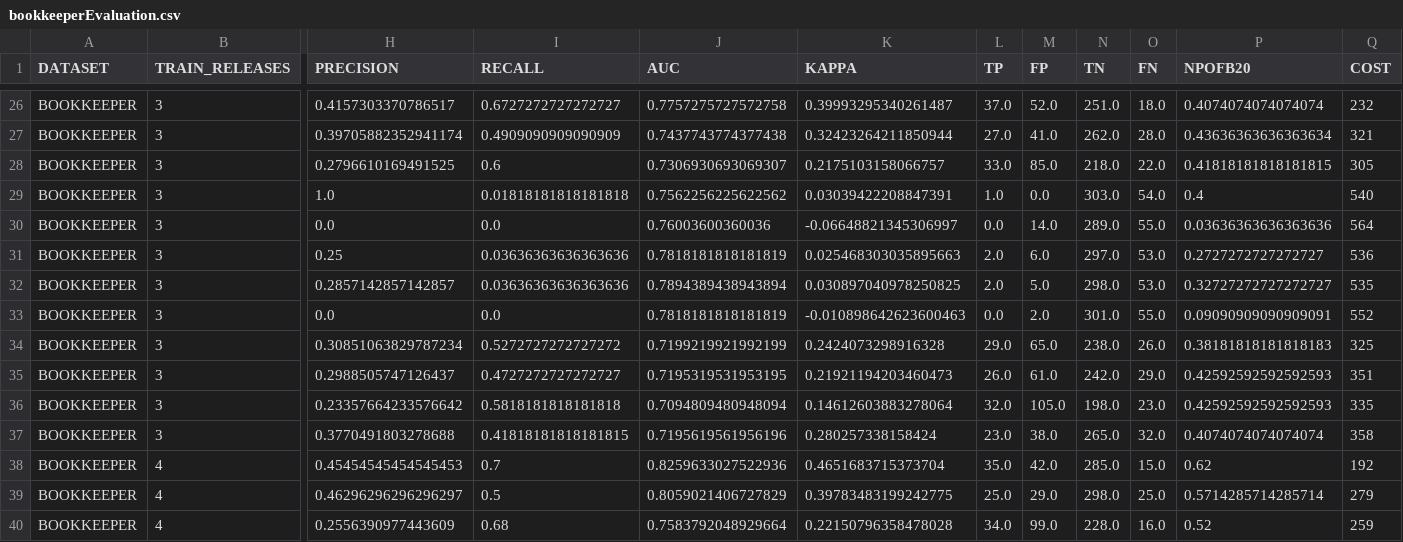
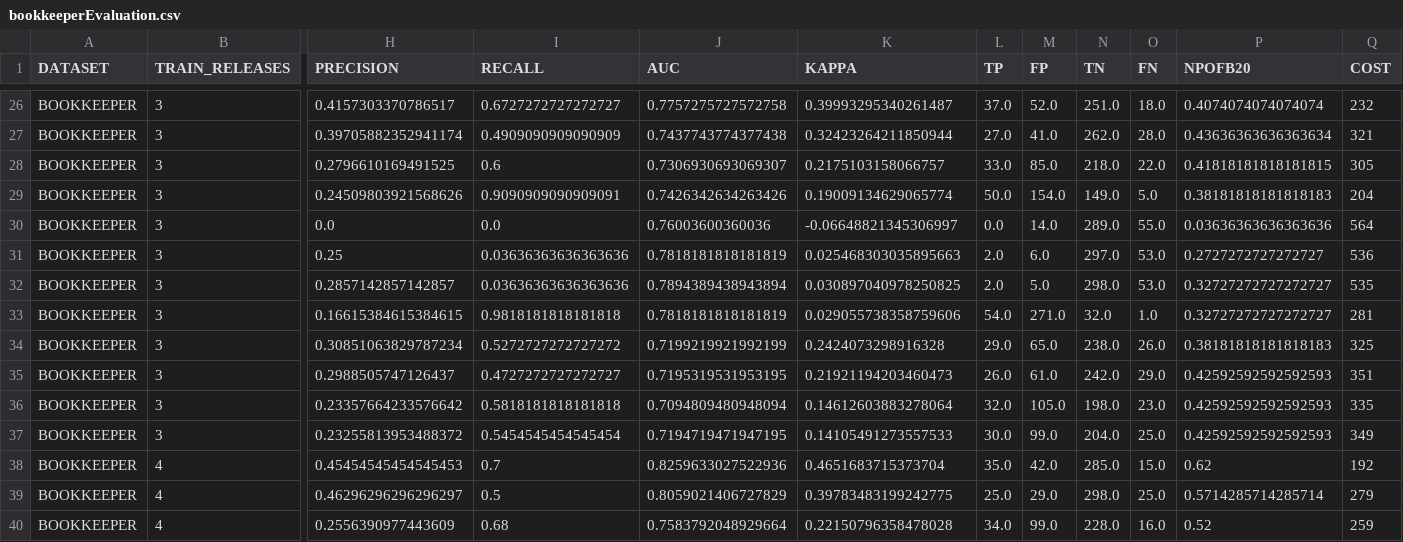
Before and after one commit to MicheleTosi/BugFinder, a CSV file: output/bookkeeperEvaluation.csv, drawn as a sheet; only a part is shown, gaps mark what is left out; the diff covers the shown part only; the diff names each change by its address in the sheet, - before the commit and + after, or states it on an @@ line.

```diff
--- a/output/bookkeeperEvaluation.csv
+++ b/output/bookkeeperEvaluation.csv
-H29 (PRECISION): 1.0
+H29 (PRECISION): 0.24509803921568626
-I29 (RECALL): 0.01818181818181818
+I29 (RECALL): 0.9090909090909091
-J29 (AUC): 0.7562256225622562
+J29 (AUC): 0.7426342634263426
-K29 (KAPPA): 0.03039422208847391
+K29 (KAPPA): 0.19009134629065774
-L29 (TP): 1.0
+L29 (TP): 50.0
-M29 (FP): 0.0
+M29 (FP): 154.0
-N29 (TN): 303.0
+N29 (TN): 149.0
-O29 (FN): 54.0
+O29 (FN): 5.0
-P29 (NPOFB20): 0.4
+P29 (NPOFB20): 0.38181818181818183
-Q29 (COST): 540
+Q29 (COST): 204
-H33 (PRECISION): 0.0
+H33 (PRECISION): 0.16615384615384615
-I33 (RECALL): 0.0
+I33 (RECALL): 0.9818181818181818
-K33 (KAPPA): -0.010898642623600463
+K33 (KAPPA): 0.029055738358759606
-L33 (TP): 0.0
+L33 (TP): 54.0
-M33 (FP): 2.0
+M33 (FP): 271.0
-N33 (TN): 301.0
+N33 (TN): 32.0
-O33 (FN): 55.0
+O33 (FN): 1.0
-P33 (NPOFB20): 0.09090909090909091
+P33 (NPOFB20): 0.32727272727272727
-Q33 (COST): 552
+Q33 (COST): 281
-H37 (PRECISION): 0.3770491803278688
+H37 (PRECISION): 0.23255813953488372
-I37 (RECALL): 0.41818181818181815
+I37 (RECALL): 0.5454545454545454
-J37 (AUC): 0.7195619561956196
+J37 (AUC): 0.7194719471947195
-K37 (KAPPA): 0.280257338158424
+K37 (KAPPA): 0.14105491273557533
-L37 (TP): 23.0
+L37 (TP): 30.0
-M37 (FP): 38.0
+M37 (FP): 99.0
-N37 (TN): 265.0
+N37 (TN): 204.0
-O37 (FN): 32.0
+O37 (FN): 25.0
-P37 (NPOFB20): 0.4074074074074074
+P37 (NPOFB20): 0.42592592592592593
-Q37 (COST): 358
+Q37 (COST): 349
```
Also changed, not shown: 57 edited cells elsewhere in this file, output/stormEvaluation.csv, 1 other file.
